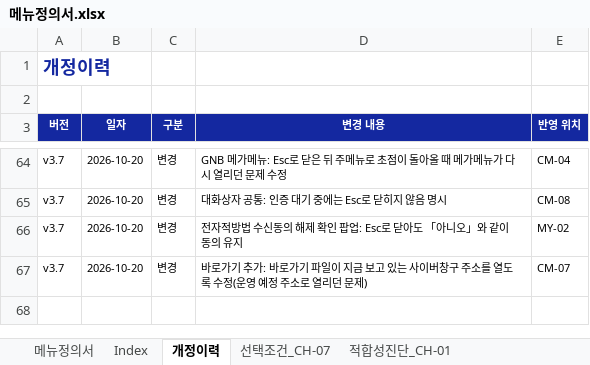
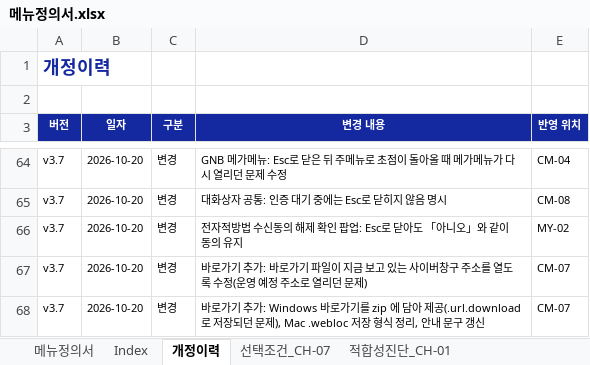
Before and after one commit to jongho-han/one-channel_v2, an Excel workbook: docs/메뉴정의서.xlsx, sheet 개정이력, drawn as a sheet; only a part is shown, gaps mark what is left out; values as stored, in another font and other column widths than the file's, no borders; the diff names each change by its address in the sheet, - before the commit and + after, or states it on an @@ line.

```diff
--- a/docs/메뉴정의서.xlsx (sheet 개정이력)
+++ b/docs/메뉴정의서.xlsx (sheet 개정이력)
+row 68: v3.7 | 2026-10-20 | 변경 | 바로가기 추가: Windows 바로가기를 zip 에 담아 제공(.url.download 로 저장되던 문제), Mac .webloc 저장 형식 정리, 안내 문구 갱신 | CM-07
```
Also changed, not shown: sheet 메뉴정의서, 8 other files.
